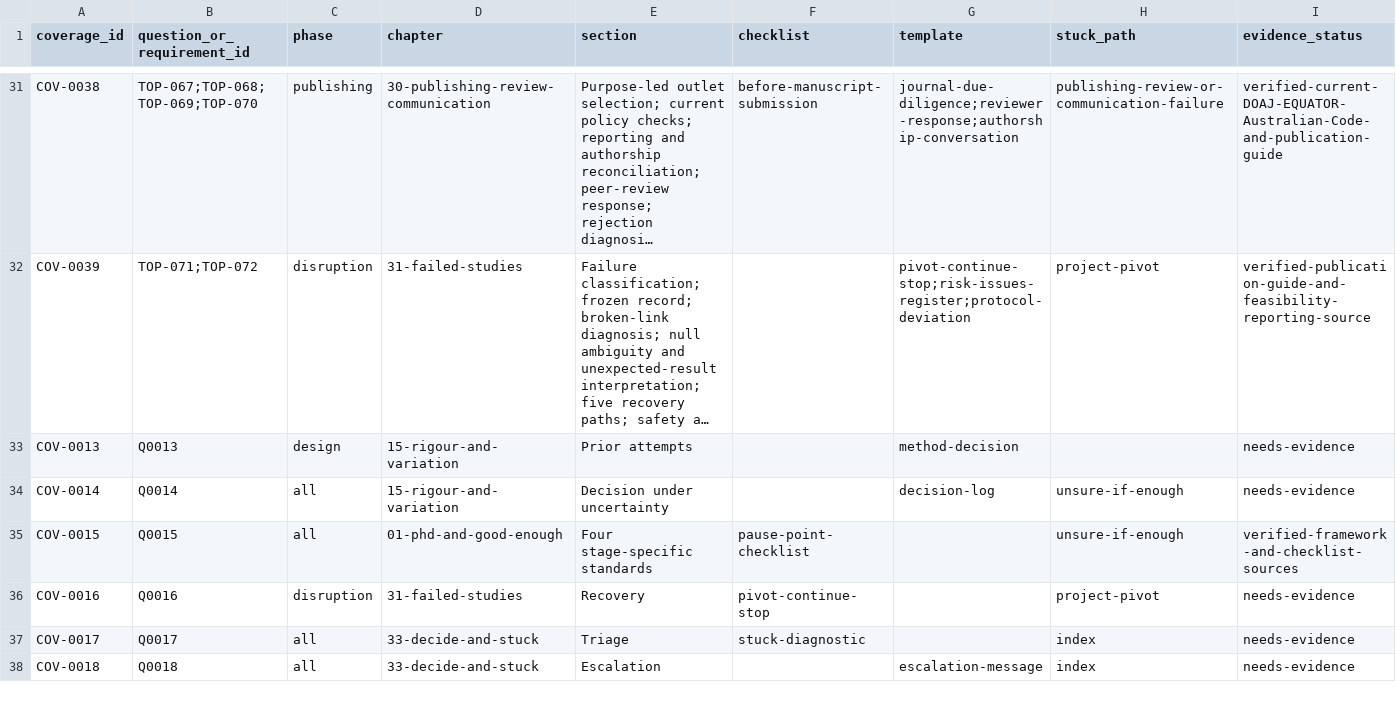
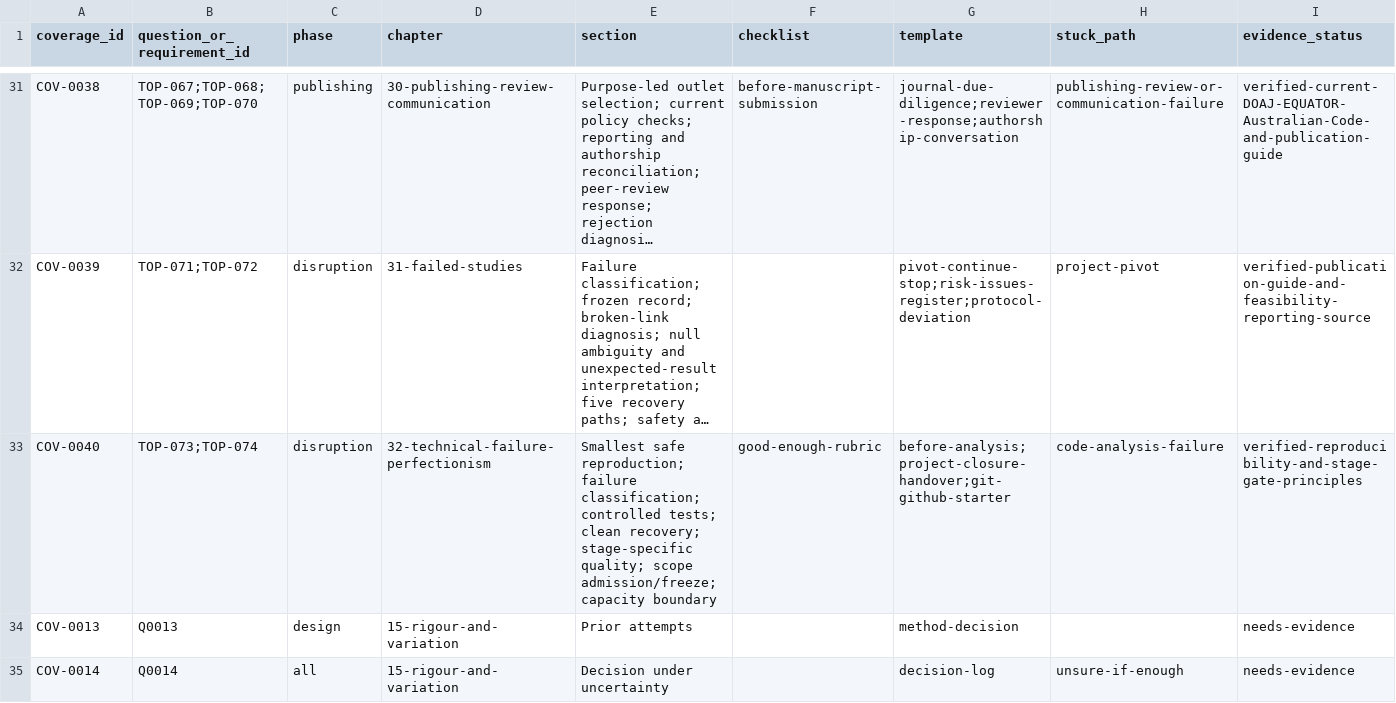
Before and after one commit to hareshsuppiah/handbook-for-the-recently-enrolled, a CSV file: research/coverage-matrix.csv, drawn as a sheet; only a part is shown, gaps mark what is left out; the shorter side is filled out with more unchanged rows; long unchanged cells end in …; rows hold the shown columns only; the diff names each change by its address in the sheet, - before the commit and + after, or states it on an @@ line.

Commit message:
Add technical recovery and stage quality guidance

```diff
--- a/research/coverage-matrix.csv
+++ b/research/coverage-matrix.csv
+row 33: COV-0040 | TOP-073;TOP-074 | disruption | 32-technical-failure-perfectionism | Smallest safe reproduction; failure classification; controlled tests; clean recovery; stage-specific quality; scope admission/freeze; capacity boundary | good-enough-rubric | before-analysis;project-closure-handover;git-github-starter | code-analysis-failure | verified-reproducibility-and-stage-gate-principles
```
Also changed, not shown: planning/requirements-checklist.csv, 2 other files.
